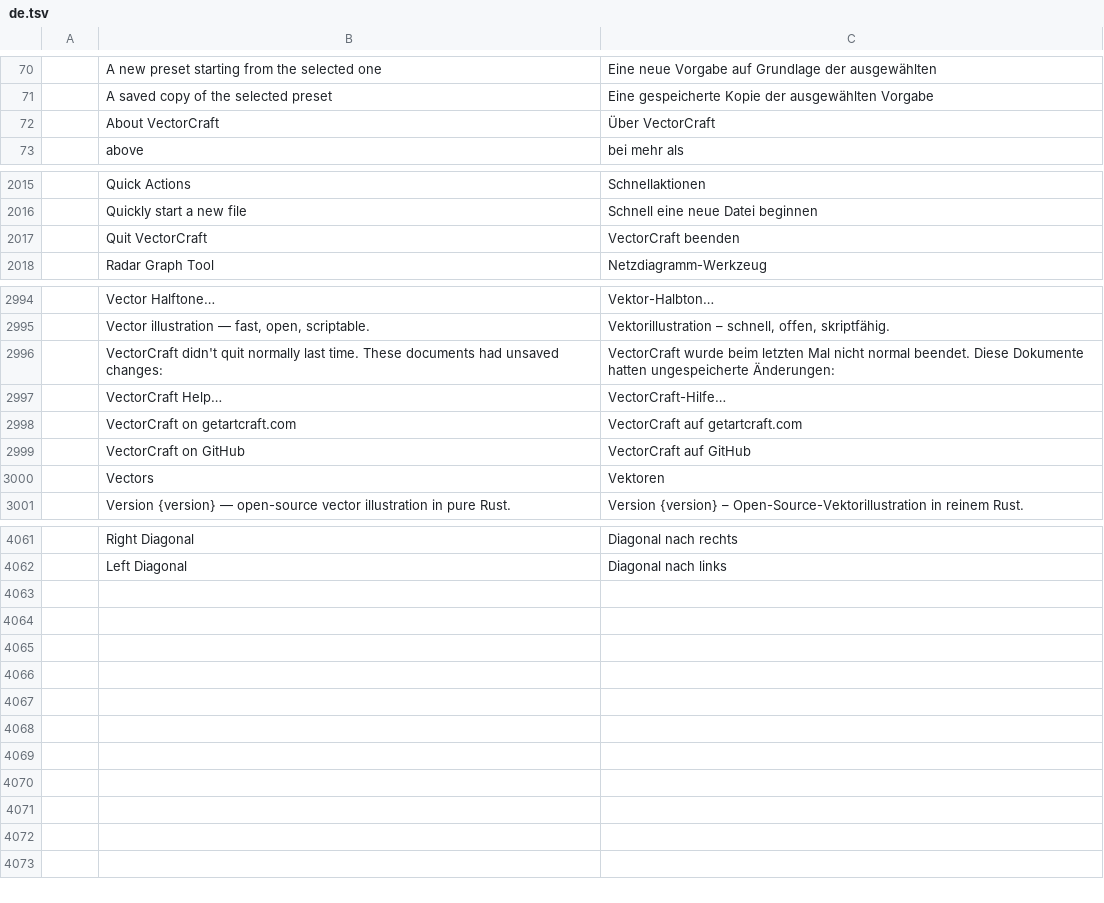
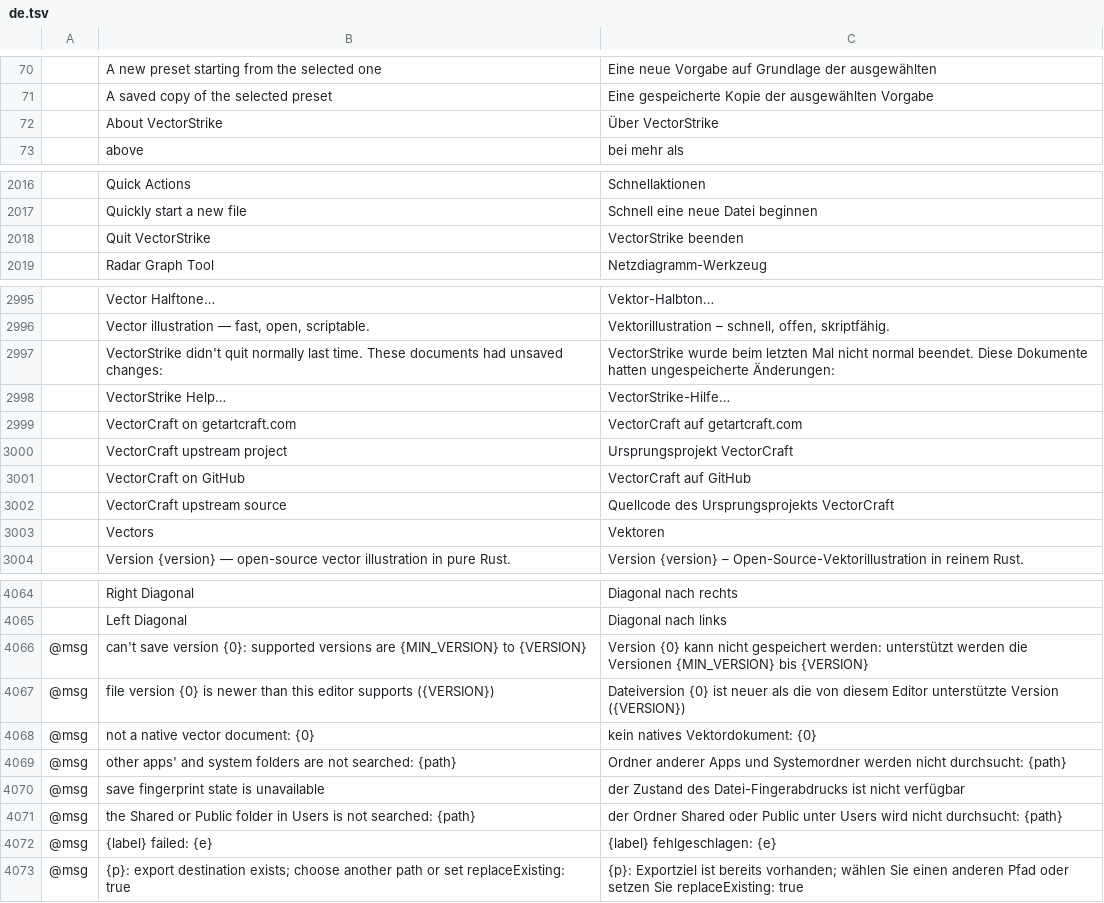
Before and after one commit to Gerbzz/VectorStrike, a TSV file: crates/ui-egui/src/i18n/de.tsv, drawn as a sheet; only a part is shown, gaps mark what is left out; removed rows and columns are numbered as before the commit, all else as after; the diff covers the shown part only; the diff names each change by its address in the sheet, - before the commit and + after, or states it on an @@ line.

```diff
--- a/crates/ui-egui/src/i18n/de.tsv
+++ b/crates/ui-egui/src/i18n/de.tsv
-row 72:  | About VectorCraft | Über VectorCraft
+row 72:  | About VectorStrike | Über VectorStrike
-row 2017:  | Quit VectorCraft | VectorCraft beenden
+row 2018:  | Quit VectorStrike | VectorStrike beenden
-B2997: VectorCraft didn't quit…
+B2997: VectorStrike didn't quit…
-C2997: VectorCraft wurde beim…
+C2997: VectorStrike wurde beim…
-row 2997:  | VectorCraft Help… | VectorCraft-Hilfe…
+row 2998:  | VectorStrike Help… | VectorStrike-Hilfe…
+row 3000:  | VectorCraft upstream project | Ursprungsprojekt VectorCraft
+row 3002:  | VectorCraft upstream source | Quellcode des Ursprungsprojekts VectorCraft
+row 4066: @msg | can't save version {0}: supported versions are {MIN_VERSION} to {VERSION} | Version {0} kann nicht gespeichert werden: unterstützt werden die Versionen {MIN_VERSION} bis {VERSION}
+row 4067: @msg | file version {0} is newer than this editor supports ({VERSION}) | Dateiversion {0} ist neuer als die von diesem Editor unterstützte Version ({VERSION})
+row 4068: @msg | not a native vector document: {0} | kein natives Vektordokument: {0}
+row 4069: @msg | other apps' and system folders are not searched: {path} | Ordner anderer Apps und Systemordner werden nicht durchsucht: {path}
+row 4070: @msg | save fingerprint state is unavailable | der Zustand des Datei-Fingerabdrucks ist nicht verfügbar
+row 4071: @msg | the Shared or Public folder in Users is not searched: {path} | der Ordner Shared oder Public unter Users wird nicht durchsucht: {path}
+row 4072: @msg | {label} failed: {e} | {label} fehlgeschlagen: {e}
+row 4073: @msg | {p}: export destination exists; choose another path or set replaceExisting: true | {p}: Exportziel ist bereits vorhanden; wählen Sie einen anderen Pfad oder setzen Sie replaceExisting: true
```
Also changed, not shown: 2 added rows, 1 removed row and 6 edited cells elsewhere in this file, crates/ui-egui/src/i18n/fr.tsv, crates/ui-egui/src/i18n/it.tsv, 8 other files.
